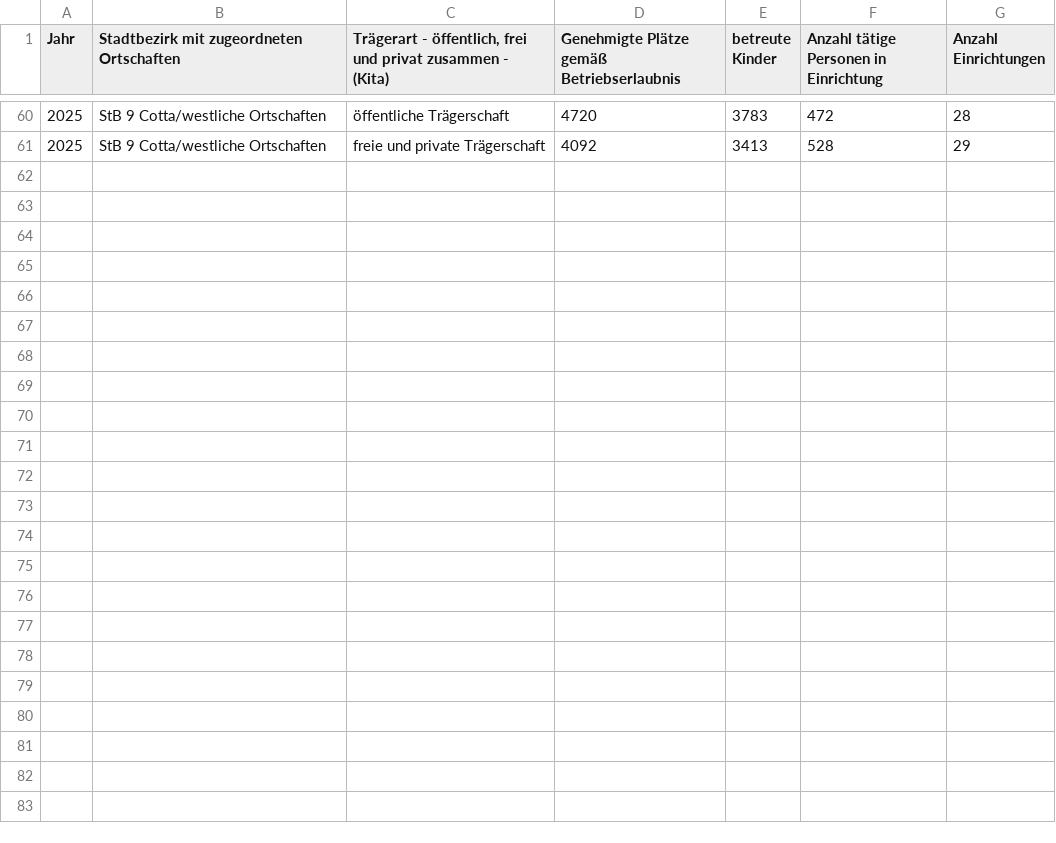
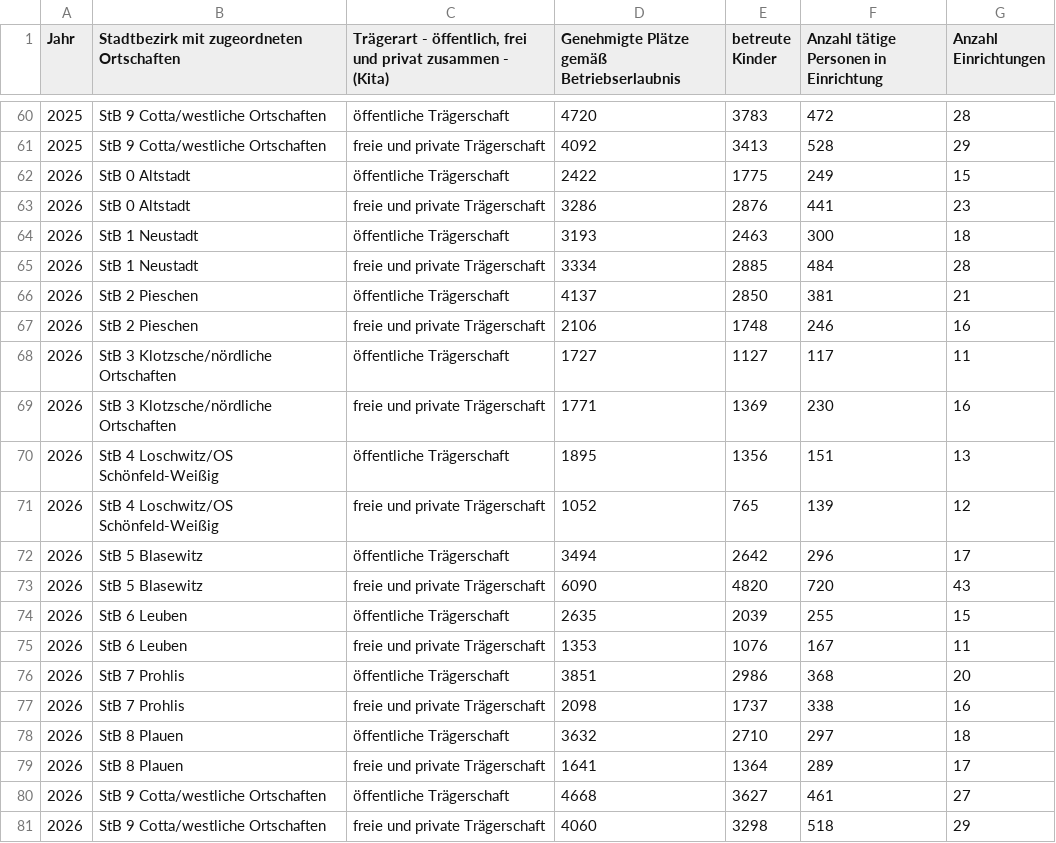
Before and after one commit to kiliankoe/opendata-dresden, a CSV file: data/statistics/kita_-_einrichtungen_ab_stadtbezirk_md0_2023_ff.csv, drawn as a sheet; only a part is shown, gaps mark what is left out; the diff names each change by its address in the sheet, - before the commit and + after, or states it on an @@ line.

```diff
--- a/data/statistics/kita_-_einrichtungen_ab_stadtbezirk_md0_2023_ff.csv
+++ b/data/statistics/kita_-_einrichtungen_ab_stadtbezirk_md0_2023_ff.csv
+row 62: 2026 | StB 0 Altstadt | öffentliche Trägerschaft | 2422 | 1775 | 249 | 15
+row 63: 2026 | StB 0 Altstadt | freie und private Trägerschaft | 3286 | 2876 | 441 | 23
+row 64: 2026 | StB 1 Neustadt | öffentliche Trägerschaft | 3193 | 2463 | 300 | 18
+row 65: 2026 | StB 1 Neustadt | freie und private Trägerschaft | 3334 | 2885 | 484 | 28
+row 66: 2026 | StB 2 Pieschen | öffentliche Trägerschaft | 4137 | 2850 | 381 | 21
+row 67: 2026 | StB 2 Pieschen | freie und private Trägerschaft | 2106 | 1748 | 246 | 16
+row 68: 2026 | StB 3 Klotzsche/nördliche Ortschaften | öffentliche Trägerschaft | 1727 | 1127 | 117 | 11
+row 69: 2026 | StB 3 Klotzsche/nördliche Ortschaften | freie und private Trägerschaft | 1771 | 1369 | 230 | 16
+row 70: 2026 | StB 4 Loschwitz/OS Schönfeld-Weißig | öffentliche Trägerschaft | 1895 | 1356 | 151 | 13
+row 71: 2026 | StB 4 Loschwitz/OS Schönfeld-Weißig | freie und private Trägerschaft | 1052 | 765 | 139 | 12
+row 72: 2026 | StB 5 Blasewitz | öffentliche Trägerschaft | 3494 | 2642 | 296 | 17
+row 73: 2026 | StB 5 Blasewitz | freie und private Trägerschaft | 6090 | 4820 | 720 | 43
+row 74: 2026 | StB 6 Leuben | öffentliche Trägerschaft | 2635 | 2039 | 255 | 15
+row 75: 2026 | StB 6 Leuben | freie und private Trägerschaft | 1353 | 1076 | 167 | 11
+row 76: 2026 | StB 7 Prohlis | öffentliche Trägerschaft | 3851 | 2986 | 368 | 20
+row 77: 2026 | StB 7 Prohlis | freie und private Trägerschaft | 2098 | 1737 | 338 | 16
+row 78: 2026 | StB 8 Plauen | öffentliche Trägerschaft | 3632 | 2710 | 297 | 18
+row 79: 2026 | StB 8 Plauen | freie und private Trägerschaft | 1641 | 1364 | 289 | 17
+row 80: 2026 | StB 9 Cotta/westliche Ortschaften | öffentliche Trägerschaft | 4668 | 3627 | 461 | 27
+row 81: 2026 | StB 9 Cotta/westliche Ortschaften | freie und private Trägerschaft | 4060 | 3298 | 518 | 29
```
Also changed, not shown: data/statistics/kita_-_betreute_kinder_ab_stadtbezirk_md0_2023_ff.csv, 2 other files.
